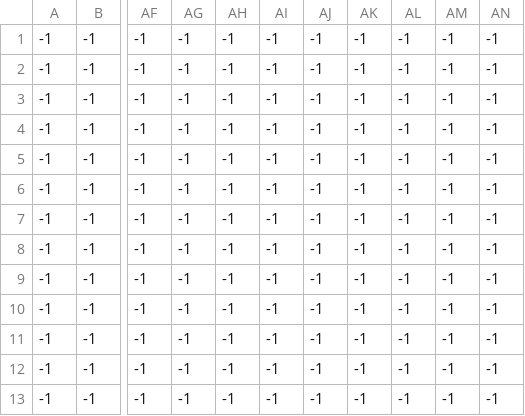
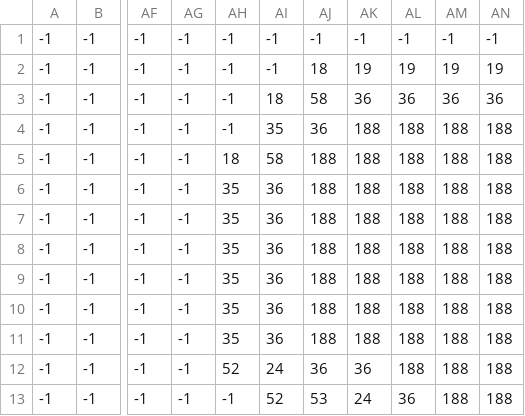
Before and after one commit to MiauJosie/SolidKnight, a CSV file: data/levelforest-room3.csv, drawn as a sheet; only a part is shown, gaps mark what is left out; the diff covers the shown part only; the diff names each change by its address in the sheet, - before the commit and + after, or states it on an @@ line.

```diff
--- a/data/levelforest-room3.csv
+++ b/data/levelforest-room3.csv
-AJ2: -1
+AJ2: 18
-AK2: -1
+AK2: 19
-AL2: -1
+AL2: 19
-AM2: -1
+AM2: 19
-AN2: -1
+AN2: 19
-AI3: -1
+AI3: 18
-AJ3: -1
+AJ3: 58
-AK3: -1
+AK3: 36
-AL3: -1
+AL3: 36
-AM3: -1
+AM3: 36
-AN3: -1
+AN3: 36
-AI4: -1
+AI4: 35
-AJ4: -1
+AJ4: 36
-AK4:AK11: -1
+AK4:AK11: 188
-AL4:AL12: -1
+AL4:AL12: 188
-AM4:AM13: -1
+AM4:AM13: 188
-AN4:AN13: -1
+AN4:AN13: 188
-AH5: -1
+AH5: 18
-AI5: -1
+AI5: 58
-AJ5:AJ11: -1
+AJ5:AJ11: 188
-AH6:AH11: -1
+AH6:AH11: 35
-AI6:AI11: -1
+AI6:AI11: 36
-AH12: -1
+AH12: 52
-AI12: -1
+AI12: 24
-AJ12: -1
+AJ12: 36
-AK12: -1
+AK12: 36
-AI13: -1
+AI13: 52
-AJ13: -1
+AJ13: 53
-AK13: -1
+AK13: 24
-AL13: -1
+AL13: 36
```
Also changed, not shown: 46 edited cells elsewhere in this file, data/levelforest-room1.csv, data/levelforest-room2.csv, 15 other files.
